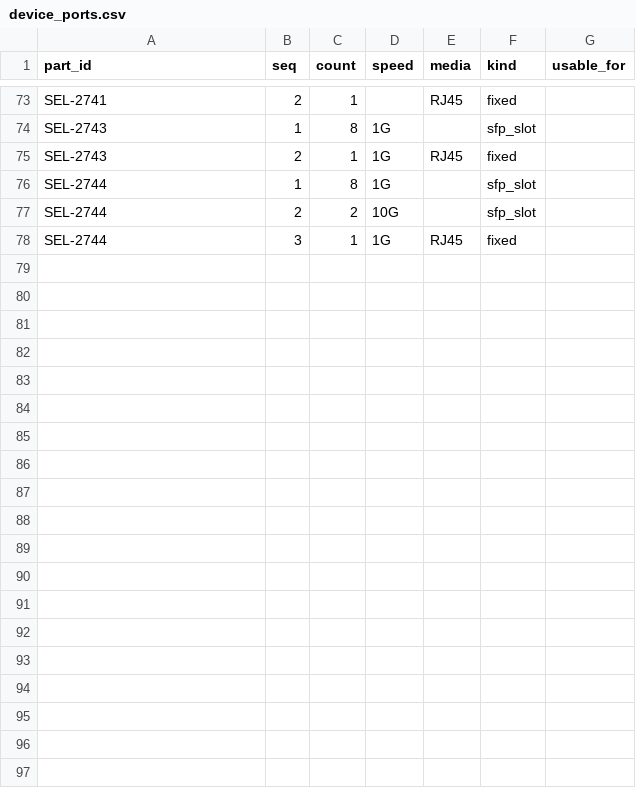
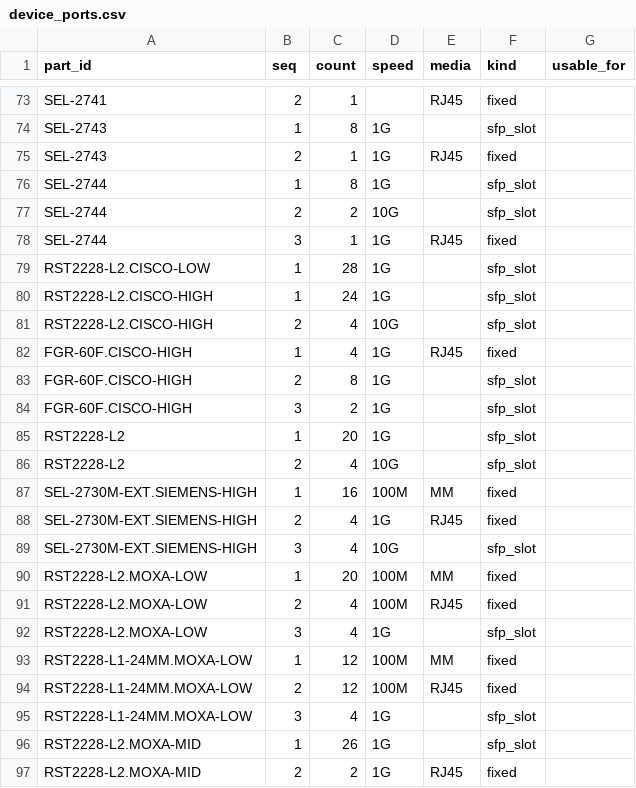
Before and after one commit to alialyami90/BOM-generator, a CSV file: data/device-db/contractor-2026-10-31/device_ports.csv, drawn as a sheet; only a part is shown, gaps mark what is left out; the diff covers the shown part only; the diff names each change by its address in the sheet, - before the commit and + after, or states it on an @@ line.

```diff
--- a/data/device-db/contractor-2026-10-31/device_ports.csv
+++ b/data/device-db/contractor-2026-10-31/device_ports.csv
+row 79: RST2228-L2.CISCO-LOW | 1 | 28 | 1G |  | sfp_slot
+row 80: RST2228-L2.CISCO-HIGH | 1 | 24 | 1G |  | sfp_slot
+row 81: RST2228-L2.CISCO-HIGH | 2 | 4 | 10G |  | sfp_slot
+row 82: FGR-60F.CISCO-HIGH | 1 | 4 | 1G | RJ45 | fixed
+row 83: FGR-60F.CISCO-HIGH | 2 | 8 | 1G |  | sfp_slot
+row 84: FGR-60F.CISCO-HIGH | 3 | 2 | 1G |  | sfp_slot
+row 85: RST2228-L2 | 1 | 20 | 1G |  | sfp_slot
+row 86: RST2228-L2 | 2 | 4 | 10G |  | sfp_slot
+row 87: SEL-2730M-EXT.SIEMENS-HIGH | 1 | 16 | 100M | MM | fixed
+row 88: SEL-2730M-EXT.SIEMENS-HIGH | 2 | 4 | 1G | RJ45 | fixed
+row 89: SEL-2730M-EXT.SIEMENS-HIGH | 3 | 4 | 10G |  | sfp_slot
+row 90: RST2228-L2.MOXA-LOW | 1 | 20 | 100M | MM | fixed
+row 91: RST2228-L2.MOXA-LOW | 2 | 4 | 100M | RJ45 | fixed
+row 92: RST2228-L2.MOXA-LOW | 3 | 4 | 1G |  | sfp_slot
+row 93: RST2228-L1-24MM.MOXA-LOW | 1 | 12 | 100M | MM | fixed
+row 94: RST2228-L1-24MM.MOXA-LOW | 2 | 12 | 100M | RJ45 | fixed
+row 95: RST2228-L1-24MM.MOXA-LOW | 3 | 4 | 1G |  | sfp_slot
+row 96: RST2228-L2.MOXA-MID | 1 | 26 | 1G |  | sfp_slot
+row 97: RST2228-L2.MOXA-MID | 2 | 2 | 1G | RJ45 | fixed
```
Also changed, not shown: 16 added rows elsewhere in this file, data/device-db/contractor-2026-10-31/FILE-MANIFEST.csv, data/device-db/contractor-2026-10-31/pdf_manifest.csv, 35 other files.
